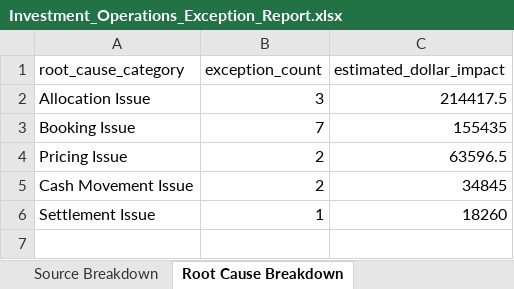
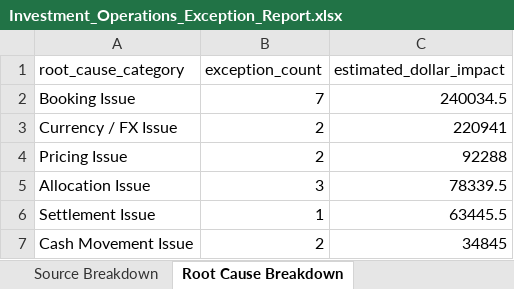
Before and after one commit to rcucc3/investment-operations-reconciliation-dashboard, an Excel workbook: output/Investment_Operations_Exception_Report.xlsx, sheet Root Cause Breakdown, drawn as a sheet; values as stored, in another font and other column widths than the file's, no borders; removed rows and columns are numbered as before the commit, all else as after; the diff names each change by its address in the sheet, - before the commit and + after, or states it on an @@ line.

```diff
--- a/output/Investment_Operations_Exception_Report.xlsx (sheet Root Cause Breakdown)
+++ b/output/Investment_Operations_Exception_Report.xlsx (sheet Root Cause Breakdown)
-row 2: Allocation Issue | 3 | 214417.5
-C2 (estimated_dollar_impact): 155435
+C2 (estimated_dollar_impact): 240034.5
+row 3: Currency / FX Issue | 2 | 220941
-C4 (estimated_dollar_impact): 63596.5
+C4 (estimated_dollar_impact): 92288
+row 5: Allocation Issue | 3 | 78339.5
+row 6: Settlement Issue | 1 | 63445.5
-row 6: Settlement Issue | 1 | 18260
```
Also changed, not shown: sheet All Exceptions, sheet High Risk Exceptions, sheet Position Exceptions, sheet Trade Exceptions, sheet Portfolio Breakdown, sheet Summary, 1 more sheet, 4 other files.
